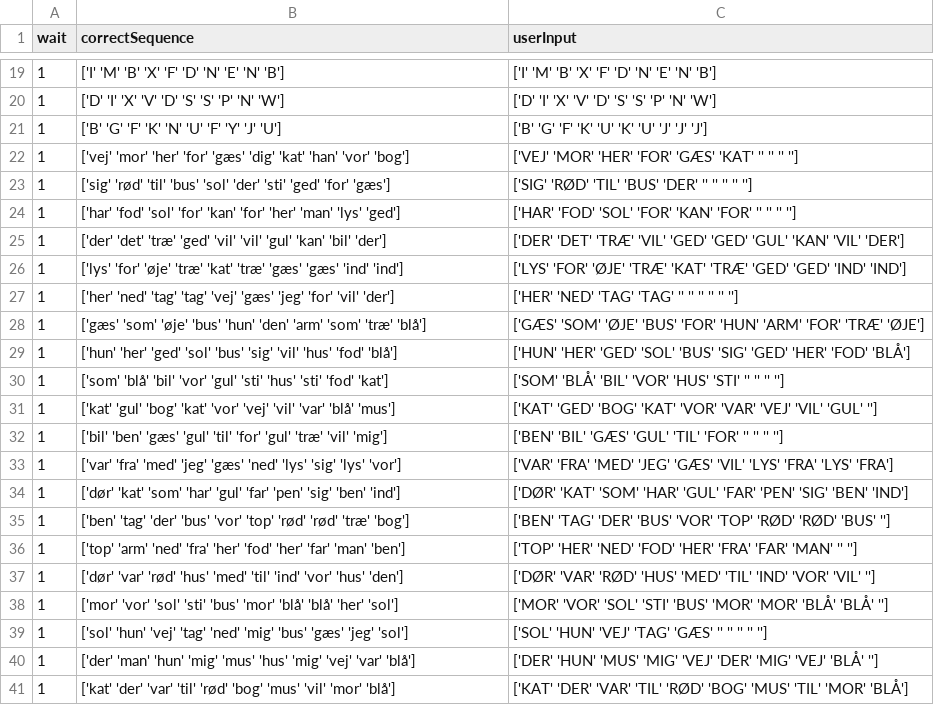
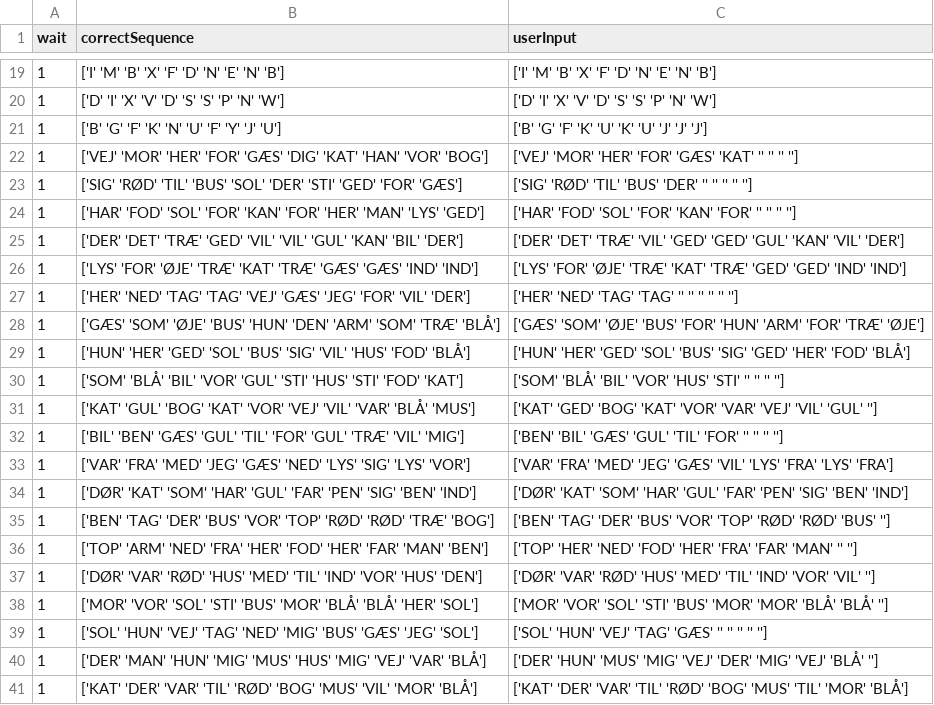
Before and after one commit to KasperKCarlsen/02464---Mini-Project-1, a CSV file: Ali/eksperiment4.csv, drawn as a sheet; only a part is shown, gaps mark what is left out.

```diff
--- a/Ali/eksperiment4.csv
+++ b/Ali/eksperiment4.csv
@@ -21,21 +21,21 @@ wait,correctSequence,userInput
 1,['B' 'G' 'F' 'K' 'N' 'U' 'F' 'Y' 'J' 'U'],['B' 'G' 'F' 'K' 'U' 'K' 'U' 'J' 'J' 'J']
-1,['vej' 'mor' 'her' 'for' 'gæs' 'dig' 'kat' 'han' 'vor' 'bog'],['VEJ' 'MOR' 'HER' 'FOR' 'GÆS' 'KAT' '' '' '' '']
-1,['sig' 'rød' 'til' 'bus' 'sol' 'der' 'sti' 'ged' 'for' 'gæs'],['SIG' 'RØD' 'TIL' 'BUS' 'DER' '' '' '' '' '']
-1,['har' 'fod' 'sol' 'for' 'kan' 'for' 'her' 'man' 'lys' 'ged'],['HAR' 'FOD' 'SOL' 'FOR' 'KAN' 'FOR' '' '' '' '']
-1,['der' 'det' 'træ' 'ged' 'vil' 'vil' 'gul' 'kan' 'bil' 'der'],['DER' 'DET' 'TRÆ' 'VIL' 'GED' 'GED' 'GUL' 'KAN' 'VIL' 'DER']
-1,['lys' 'for' 'øje' 'træ' 'kat' 'træ' 'gæs' 'gæs' 'ind' 'ind'],['LYS' 'FOR' 'ØJE' 'TRÆ' 'KAT' 'TRÆ' 'GED' 'GED' 'IND' 'IND']
-1,['her' 'ned' 'tag' 'tag' 'vej' 'gæs' 'jeg' 'for' 'vil' 'der'],['HER' 'NED' 'TAG' 'TAG' '' '' '' '' '' '']
-1,['gæs' 'som' 'øje' 'bus' 'hun' 'den' 'arm' 'som' 'træ' 'blå'],['GÆS' 'SOM' 'ØJE' 'BUS' 'FOR' 'HUN' 'ARM' 'FOR' 'TRÆ' 'ØJE']
-1,['hun' 'her' 'ged' 'sol' 'bus' 'sig' 'vil' 'hus' 'fod' 'blå'],['HUN' 'HER' 'GED' 'SOL' 'BUS' 'SIG' 'GED' 'HER' 'FOD' 'BLÅ']
-1,['som' 'blå' 'bil' 'vor' 'gul' 'sti' 'hus' 'sti' 'fod' 'kat'],['SOM' 'BLÅ' 'BIL' 'VOR' 'HUS' 'STI' '' '' '' '']
-1,['kat' 'gul' 'bog' 'kat' 'vor' 'vej' 'vil' 'var' 'blå' 'mus'],['KAT' 'GED' 'BOG' 'KAT' 'VOR' 'VAR' 'VEJ' 'VIL' 'GUL' '']
-1,['bil' 'ben' 'gæs' 'gul' 'til' 'for' 'gul' 'træ' 'vil' 'mig'],['BEN' 'BIL' 'GÆS' 'GUL' 'TIL' 'FOR' '' '' '' '']
-1,['var' 'fra' 'med' 'jeg' 'gæs' 'ned' 'lys' 'sig' 'lys' 'vor'],['VAR' 'FRA' 'MED' 'JEG' 'GÆS' 'VIL' 'LYS' 'FRA' 'LYS' 'FRA']
-1,['dør' 'kat' 'som' 'har' 'gul' 'far' 'pen' 'sig' 'ben' 'ind'],['DØR' 'KAT' 'SOM' 'HAR' 'GUL' 'FAR' 'PEN' 'SIG' 'BEN' 'IND']
-1,['ben' 'tag' 'der' 'bus' 'vor' 'top' 'rød' 'rød' 'træ' 'bog'],['BEN' 'TAG' 'DER' 'BUS' 'VOR' 'TOP' 'RØD' 'RØD' 'BUS' '']
-1,['top' 'arm' 'ned' 'fra' 'her' 'fod' 'her' 'far' 'man' 'ben'],['TOP' 'HER' 'NED' 'FOD' 'HER' 'FRA' 'FAR' 'MAN' '' '']
-1,['dør' 'var' 'rød' 'hus' 'med' 'til' 'ind' 'vor' 'hus' 'den'],['DØR' 'VAR' 'RØD' 'HUS' 'MED' 'TIL' 'IND' 'VOR' 'VIL' '']
-1,['mor' 'vor' 'sol' 'sti' 'bus' 'mor' 'blå' 'blå' 'her' 'sol'],['MOR' 'VOR' 'SOL' 'STI' 'BUS' 'MOR' 'MOR' 'BLÅ' 'BLÅ' '']
-1,['sol' 'hun' 'vej' 'tag' 'ned' 'mig' 'bus' 'gæs' 'jeg' 'sol'],['SOL' 'HUN' 'VEJ' 'TAG' 'GÆS' '' '' '' '' '']
-1,['der' 'man' 'hun' 'mig' 'mus' 'hus' 'mig' 'vej' 'var' 'blå'],['DER' 'HUN' 'MUS' 'MIG' 'VEJ' 'DER' 'MIG' 'VEJ' 'BLÅ' '']
-1,['kat' 'der' 'var' 'til' 'rød' 'bog' 'mus' 'vil' 'mor' 'blå'],['KAT' 'DER' 'VAR' 'TIL' 'RØD' 'BOG' 'MUS' 'TIL' 'MOR' 'BLÅ']
+1,['VEJ' 'MOR' 'HER' 'FOR' 'GÆS' 'DIG' 'KAT' 'HAN' 'VOR' 'BOG'],['VEJ' 'MOR' 'HER' 'FOR' 'GÆS' 'KAT' '' '' '' '']
+1,['SIG' 'RØD' 'TIL' 'BUS' 'SOL' 'DER' 'STI' 'GED' 'FOR' 'GÆS'],['SIG' 'RØD' 'TIL' 'BUS' 'DER' '' '' '' '' '']
+1,['HAR' 'FOD' 'SOL' 'FOR' 'KAN' 'FOR' 'HER' 'MAN' 'LYS' 'GED'],['HAR' 'FOD' 'SOL' 'FOR' 'KAN' 'FOR' '' '' '' '']
+1,['DER' 'DET' 'TRÆ' 'GED' 'VIL' 'VIL' 'GUL' 'KAN' 'BIL' 'DER'],['DER' 'DET' 'TRÆ' 'VIL' 'GED' 'GED' 'GUL' 'KAN' 'VIL' 'DER']
+1,['LYS' 'FOR' 'ØJE' 'TRÆ' 'KAT' 'TRÆ' 'GÆS' 'GÆS' 'IND' 'IND'],['LYS' 'FOR' 'ØJE' 'TRÆ' 'KAT' 'TRÆ' 'GED' 'GED' 'IND' 'IND']
+1,['HER' 'NED' 'TAG' 'TAG' 'VEJ' 'GÆS' 'JEG' 'FOR' 'VIL' 'DER'],['HER' 'NED' 'TAG' 'TAG' '' '' '' '' '' '']
+1,['GÆS' 'SOM' 'ØJE' 'BUS' 'HUN' 'DEN' 'ARM' 'SOM' 'TRÆ' 'BLÅ'],['GÆS' 'SOM' 'ØJE' 'BUS' 'FOR' 'HUN' 'ARM' 'FOR' 'TRÆ' 'ØJE']
+1,['HUN' 'HER' 'GED' 'SOL' 'BUS' 'SIG' 'VIL' 'HUS' 'FOD' 'BLÅ'],['HUN' 'HER' 'GED' 'SOL' 'BUS' 'SIG' 'GED' 'HER' 'FOD' 'BLÅ']
+1,['SOM' 'BLÅ' 'BIL' 'VOR' 'GUL' 'STI' 'HUS' 'STI' 'FOD' 'KAT'],['SOM' 'BLÅ' 'BIL' 'VOR' 'HUS' 'STI' '' '' '' '']
+1,['KAT' 'GUL' 'BOG' 'KAT' 'VOR' 'VEJ' 'VIL' 'VAR' 'BLÅ' 'MUS'],['KAT' 'GED' 'BOG' 'KAT' 'VOR' 'VAR' 'VEJ' 'VIL' 'GUL' '']
+1,['BIL' 'BEN' 'GÆS' 'GUL' 'TIL' 'FOR' 'GUL' 'TRÆ' 'VIL' 'MIG'],['BEN' 'BIL' 'GÆS' 'GUL' 'TIL' 'FOR' '' '' '' '']
+1,['VAR' 'FRA' 'MED' 'JEG' 'GÆS' 'NED' 'LYS' 'SIG' 'LYS' 'VOR'],['VAR' 'FRA' 'MED' 'JEG' 'GÆS' 'VIL' 'LYS' 'FRA' 'LYS' 'FRA']
+1,['DØR' 'KAT' 'SOM' 'HAR' 'GUL' 'FAR' 'PEN' 'SIG' 'BEN' 'IND'],['DØR' 'KAT' 'SOM' 'HAR' 'GUL' 'FAR' 'PEN' 'SIG' 'BEN' 'IND']
+1,['BEN' 'TAG' 'DER' 'BUS' 'VOR' 'TOP' 'RØD' 'RØD' 'TRÆ' 'BOG'],['BEN' 'TAG' 'DER' 'BUS' 'VOR' 'TOP' 'RØD' 'RØD' 'BUS' '']
+1,['TOP' 'ARM' 'NED' 'FRA' 'HER' 'FOD' 'HER' 'FAR' 'MAN' 'BEN'],['TOP' 'HER' 'NED' 'FOD' 'HER' 'FRA' 'FAR' 'MAN' '' '']
+1,['DØR' 'VAR' 'RØD' 'HUS' 'MED' 'TIL' 'IND' 'VOR' 'HUS' 'DEN'],['DØR' 'VAR' 'RØD' 'HUS' 'MED' 'TIL' 'IND' 'VOR' 'VIL' '']
+1,['MOR' 'VOR' 'SOL' 'STI' 'BUS' 'MOR' 'BLÅ' 'BLÅ' 'HER' 'SOL'],['MOR' 'VOR' 'SOL' 'STI' 'BUS' 'MOR' 'MOR' 'BLÅ' 'BLÅ' '']
+1,['SOL' 'HUN' 'VEJ' 'TAG' 'NED' 'MIG' 'BUS' 'GÆS' 'JEG' 'SOL'],['SOL' 'HUN' 'VEJ' 'TAG' 'GÆS' '' '' '' '' '']
+1,['DER' 'MAN' 'HUN' 'MIG' 'MUS' 'HUS' 'MIG' 'VEJ' 'VAR' 'BLÅ'],['DER' 'HUN' 'MUS' 'MIG' 'VEJ' 'DER' 'MIG' 'VEJ' 'BLÅ' '']
+1,['KAT' 'DER' 'VAR' 'TIL' 'RØD' 'BOG' 'MUS' 'VIL' 'MOR' 'BLÅ'],['KAT' 'DER' 'VAR' 'TIL' 'RØD' 'BOG' 'MUS' 'TIL' 'MOR' 'BLÅ']
```
Also changed, not shown: Ali/eksperiment5_lalala.csv, 3 other files.
